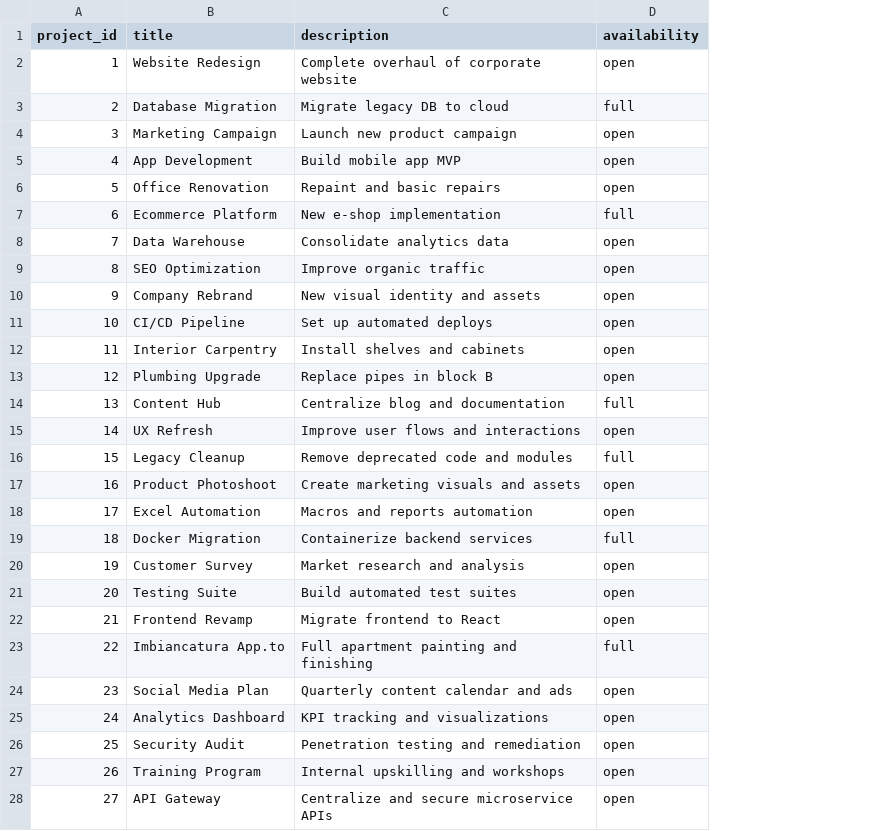
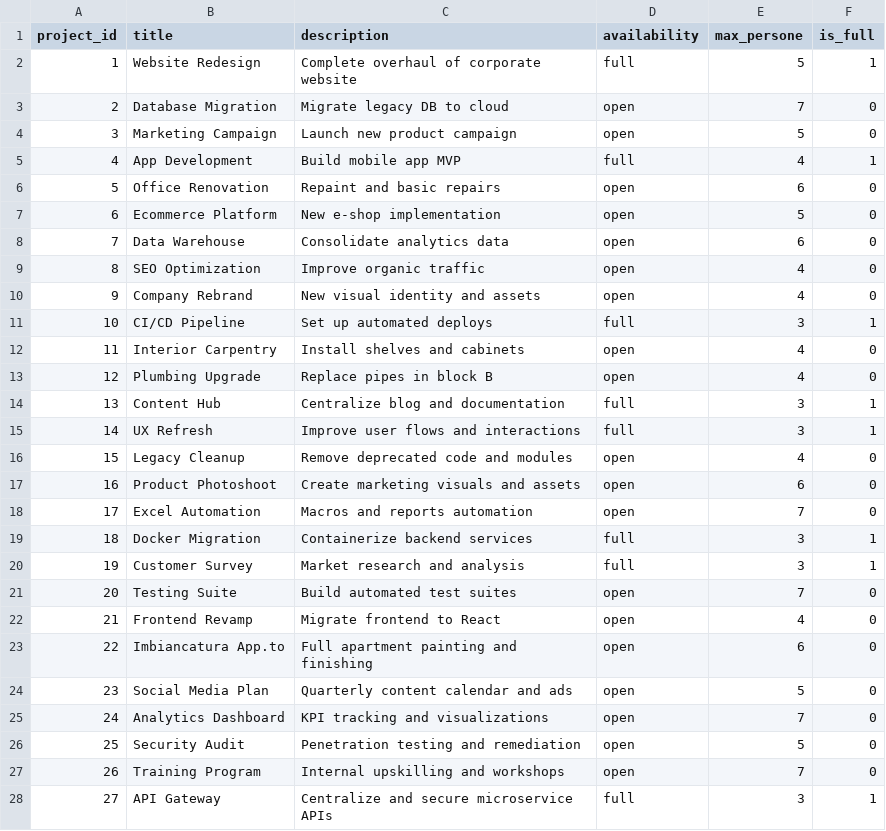
Before and after one commit to CarloLaguda/The_WORKHUB, a CSV file: WorkHub/server/csv_files/project.csv, drawn as a sheet; only a part is shown; the diff covers the shown part only; the diff names each change by its address in the sheet, - before the commit and + after, or states it on an @@ line.

```diff
--- a/WorkHub/server/csv_files/project.csv
+++ b/WorkHub/server/csv_files/project.csv
+column E (max_persone), rows 2-28: 5 | 7 | 5 | 4 | 6 | 5 | 6 | 4 | 4 | 3 | 4 | 4 | 3 | 3 | 4 | 6 | 7 | 3 | 3 | 7 | 4 | 6 | 5 | 7 | 5 | 7 | 3
+column F (is_full), rows 2-28: 1 | 0 | 0 | 1 | 0 | 0 | 0 | 0 | 0 | 1 | 0 | 0 | 1 | 1 | 0 | 0 | 0 | 1 | 1 | 0 | 0 | 0 | 0 | 0 | 0 | 0 | 1
-D2 (availability): open
+D2 (availability): full
-D3 (availability): full
+D3 (availability): open
-D5 (availability): open
+D5 (availability): full
-D7 (availability): full
+D7 (availability): open
-D11 (availability): open
+D11 (availability): full
-D15 (availability): open
+D15 (availability): full
-D16 (availability): full
+D16 (availability): open
-D20 (availability): open
+D20 (availability): full
-D23 (availability): full
+D23 (availability): open
-D28 (availability): open
+D28 (availability): full
```
Also changed, not shown: 2 edited cells elsewhere in this file, WorkHub/server/csv_files/user.csv.
